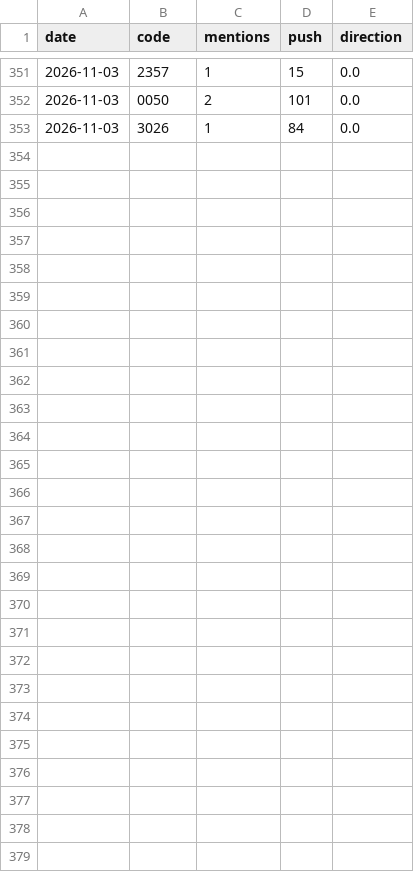
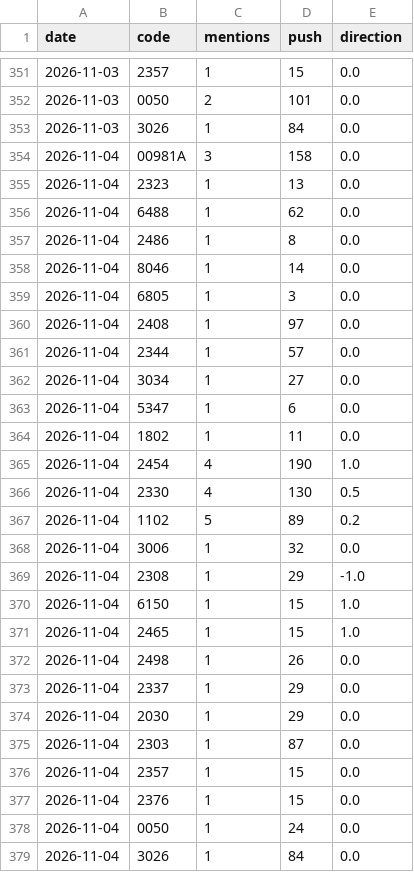
Before and after one commit to ZHANGFU-XIANG/xq, a CSV file: data/forum_log.csv, drawn as a sheet; only a part is shown, gaps mark what is left out.

```diff
--- a/data/forum_log.csv
+++ b/data/forum_log.csv
@@ -353 +353,27 @@ date,code,mentions,push,direction
 2026-11-03,3026,1,84,0.0
+2026-11-04,00981A,3,158,0.0
+2026-11-04,2323,1,13,0.0
+2026-11-04,6488,1,62,0.0
+2026-11-04,2486,1,8,0.0
+2026-11-04,8046,1,14,0.0
+2026-11-04,6805,1,3,0.0
+2026-11-04,2408,1,97,0.0
+2026-11-04,2344,1,57,0.0
+2026-11-04,3034,1,27,0.0
+2026-11-04,5347,1,6,0.0
+2026-11-04,1802,1,11,0.0
+2026-11-04,2454,4,190,1.0
+2026-11-04,2330,4,130,0.5
+2026-11-04,1102,5,89,0.2
+2026-11-04,3006,1,32,0.0
+2026-11-04,2308,1,29,-1.0
+2026-11-04,6150,1,15,1.0
+2026-11-04,2465,1,15,1.0
+2026-11-04,2498,1,26,0.0
+2026-11-04,2337,1,29,0.0
+2026-11-04,2030,1,29,0.0
+2026-11-04,2303,1,87,0.0
+2026-11-04,2357,1,15,0.0
+2026-11-04,2376,1,15,0.0
+2026-11-04,0050,1,24,0.0
+2026-11-04,3026,1,84,0.0
```
Also changed, not shown: data/fin_reports.csv, 14 other files.
